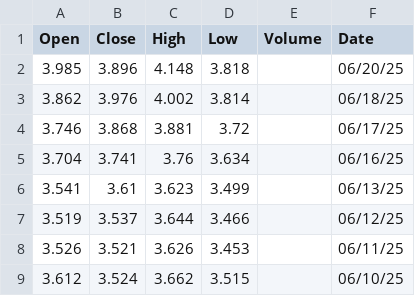
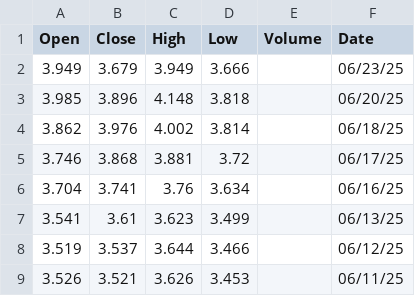
Before and after one commit to rileyhaas25/nat_gas_dashboard, a CSV file: HenryHub_Daily.csv, drawn as a sheet; only a part is shown; the shorter side is filled out with more unchanged rows.

```diff
--- a/HenryHub_Daily.csv
+++ b/HenryHub_Daily.csv
@@ -1,2 +1,3 @@
 Open,Close,High,Low,Volume,Date
+3.949,3.679,3.949,3.666,,06/23/25
 3.985,3.896,4.148,3.818,,06/20/25
```
Also changed, not shown: JKM_Daily.csv, TTF_Daily.csv, 1 other file.
